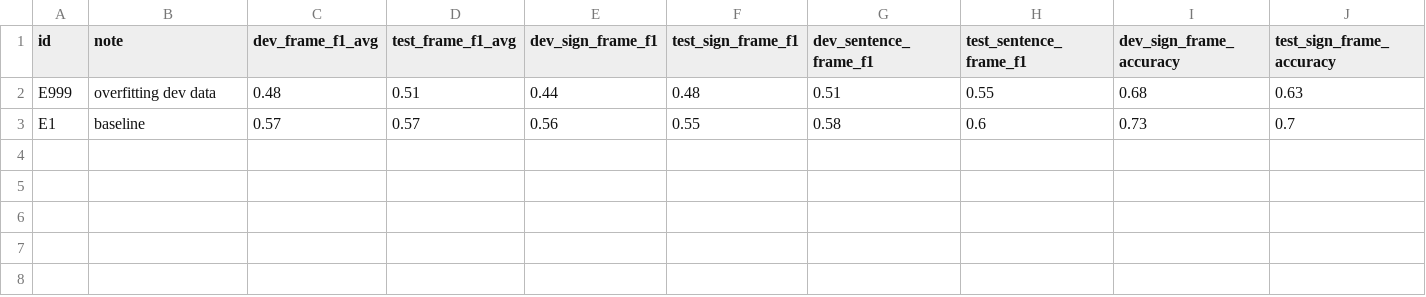
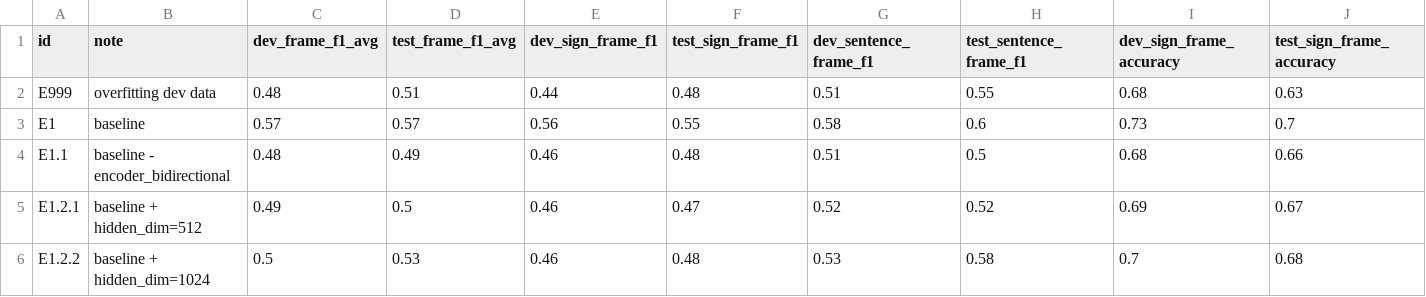
Before and after one commit to sign-language-processing/transcription, a CSV file: pose_to_segments/src/summary.csv, drawn as a sheet; only a part is shown; rows hold the shown columns only; the diff names each change by its address in the sheet, - before the commit and + after, or states it on an @@ line.

```diff
--- a/pose_to_segments/src/summary.csv
+++ b/pose_to_segments/src/summary.csv
+row 4: E1.1 | baseline - encoder_bidirectional | 0.48 | 0.49 | 0.46 | 0.48 | 0.51 | 0.5 | 0.68 | 0.66
+row 5: E1.2.1 | baseline + hidden_dim=512 | 0.49 | 0.5 | 0.46 | 0.47 | 0.52 | 0.52 | 0.69 | 0.67
+row 6: E1.2.2 | baseline + hidden_dim=1024 | 0.5 | 0.53 | 0.46 | 0.48 | 0.53 | 0.58 | 0.7 | 0.68
```
Also changed, not shown: 4 other files.
